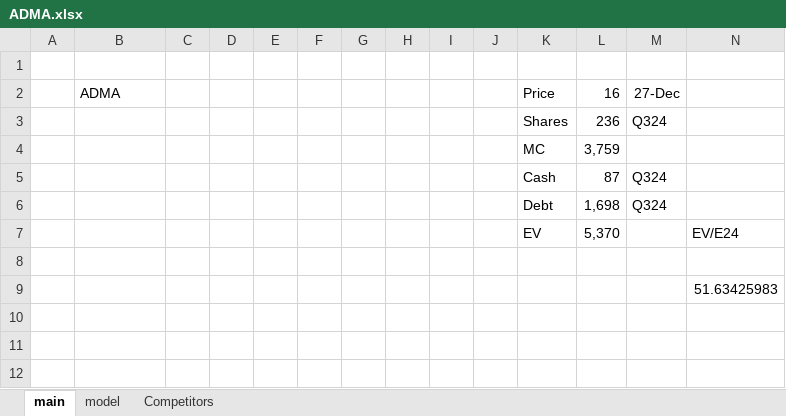
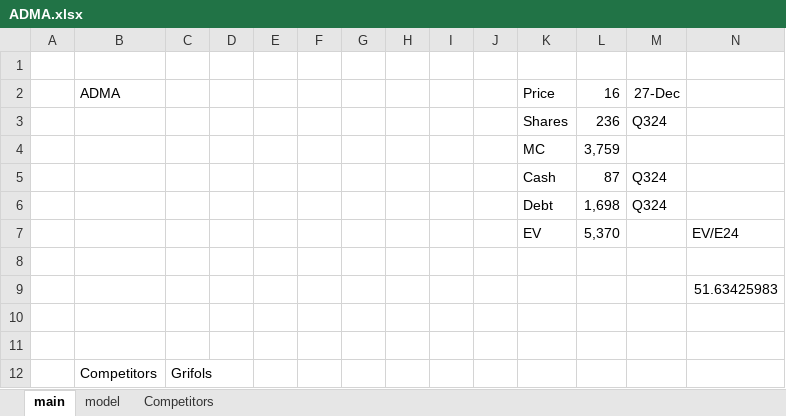
Before and after one commit to SBClemente/Finance, an Excel workbook: Stocks/ADMA.xlsx, sheet main, drawn as a sheet; only a part is shown; values as stored, in another font and other column widths than the file's, no borders; rows hold the shown columns only; the diff names each change by its address in the sheet, - before the commit and + after, or states it on an @@ line.

Commit message:
ADMA

```diff
--- a/Stocks/ADMA.xlsx (sheet main)
+++ b/Stocks/ADMA.xlsx (sheet main)
+row 10: (empty)
+row 11: (empty)
+row 12:  | Competitors | Grifols
```
